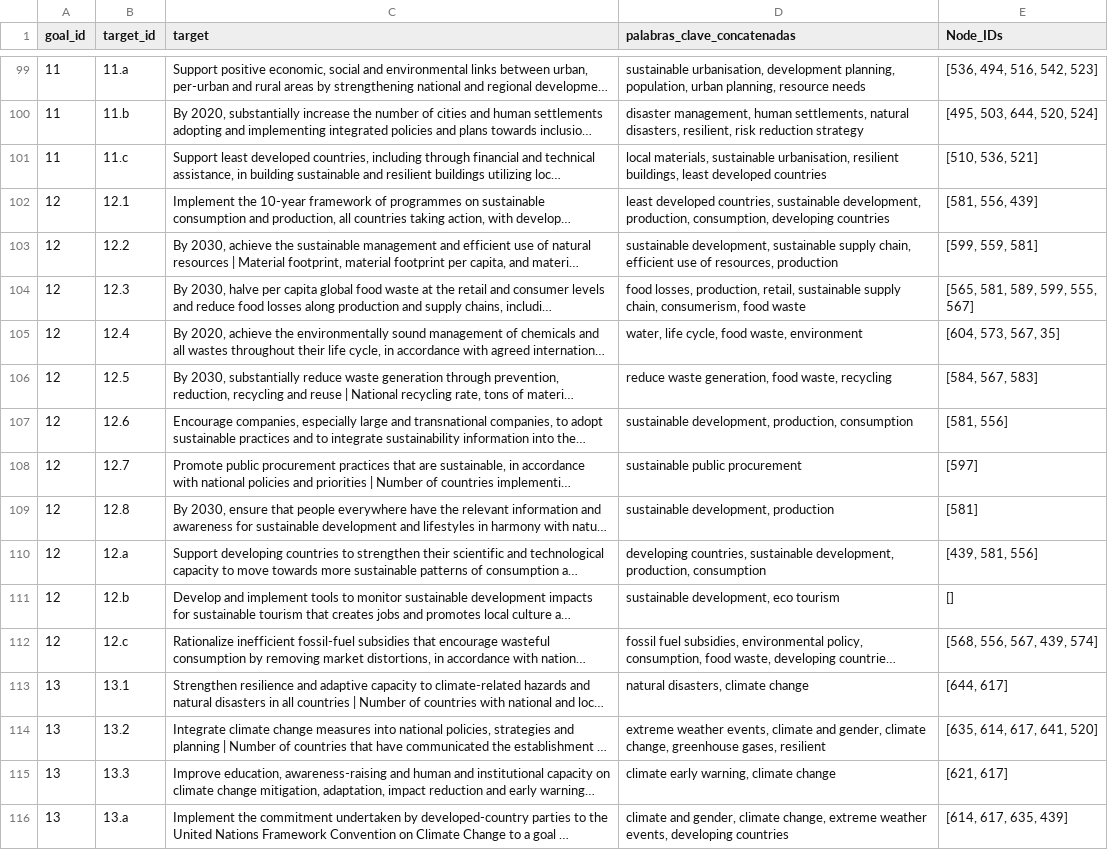
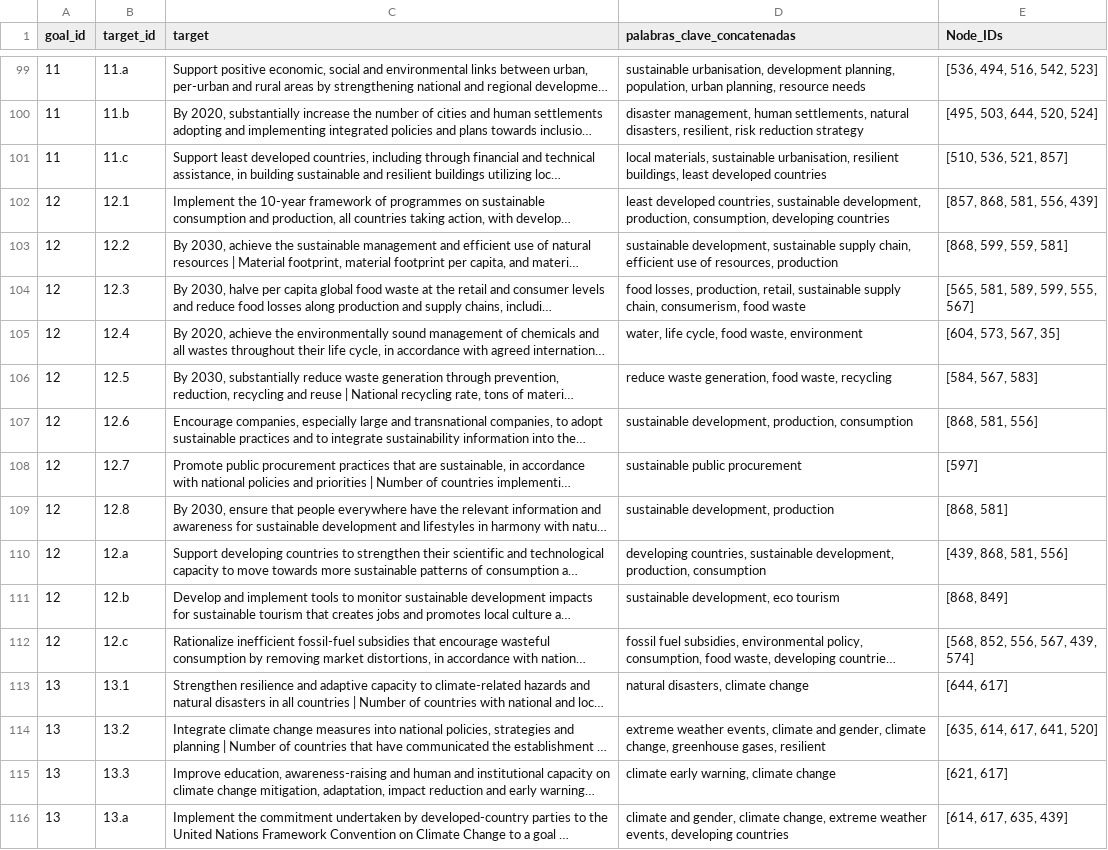
Before and after one commit to Valgt/P_MO412A, a CSV file: graphs/targets_with_node_ids.csv, drawn as a sheet; only a part is shown, gaps mark what is left out; long unchanged cells end in …; the diff covers the shown part only; the diff names each change by its address in the sheet, - before the commit and + after, or states it on an @@ line.

```diff
--- a/graphs/targets_with_node_ids.csv
+++ b/graphs/targets_with_node_ids.csv
-E101 (Node_IDs): [510, 536, 521]
+E101 (Node_IDs): [510, 536, 521, 857]
-E102 (Node_IDs): [581, 556, 439]
+E102 (Node_IDs): [857, 868, 581, 556, 439]
-E103 (Node_IDs): [599, 559, 581]
+E103 (Node_IDs): [868, 599, 559, 581]
-E107 (Node_IDs): [581, 556]
+E107 (Node_IDs): [868, 581, 556]
-E109 (Node_IDs): [581]
+E109 (Node_IDs): [868, 581]
-E110 (Node_IDs): [439, 581, 556]
+E110 (Node_IDs): [439, 868, 581, 556]
-E111 (Node_IDs): []
+E111 (Node_IDs): [868, 849]
-E112 (Node_IDs): [568, 556, 567, 439, 574]
+E112 (Node_IDs): [568, 852, 556, 567, 439, 574]
```
Also changed, not shown: 83 edited cells elsewhere in this file, decompose targets/Compiled-Keywords-for-SDG.csv, graphs/data/nodes.csv, 15 other files.
